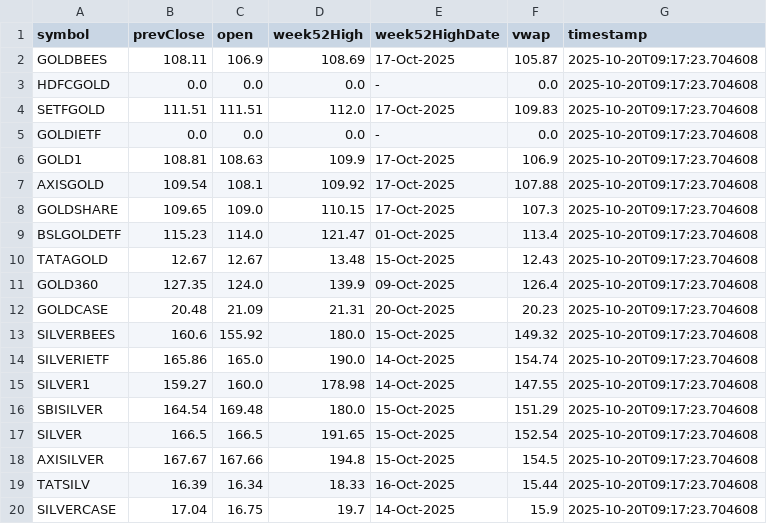
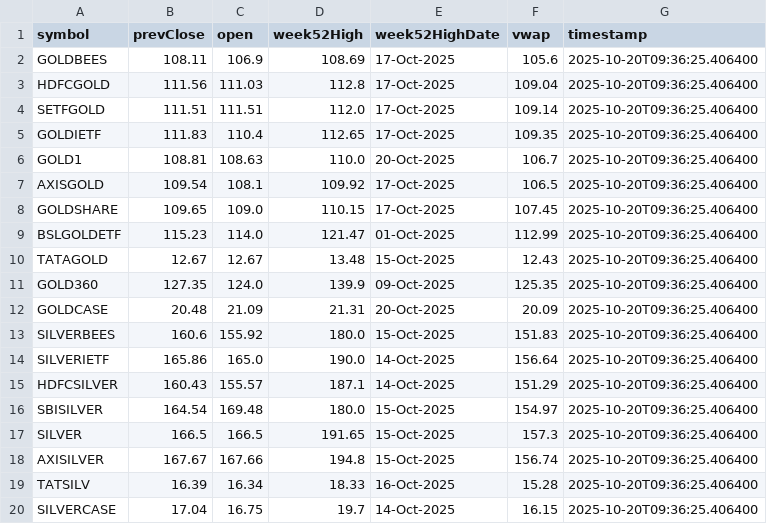
Before and after one commit to abhishekkumar9807/etf-tracker, a CSV file: data/etf_static_cache.csv, drawn as a sheet.

```diff
--- a/data/etf_static_cache.csv
+++ b/data/etf_static_cache.csv
@@ -1,20 +1,20 @@
 symbol,prevClose,open,week52High,week52HighDate,vwap,timestamp
-GOLDBEES,108.11,106.9,108.69,17-Oct-2025,105.87,2025-10-20T09:17:23.704608
-HDFCGOLD,0.0,0.0,0.0,-,0.0,2025-10-20T09:17:23.704608
-SETFGOLD,111.51,111.51,112.0,17-Oct-2025,109.83,2025-10-20T09:17:23.704608
-GOLDIETF,0.0,0.0,0.0,-,0.0,2025-10-20T09:17:23.704608
-GOLD1,108.81,108.63,109.9,17-Oct-2025,106.9,2025-10-20T09:17:23.704608
-AXISGOLD,109.54,108.1,109.92,17-Oct-2025,107.88,2025-10-20T09:17:23.704608
-GOLDSHARE,109.65,109.0,110.15,17-Oct-2025,107.3,2025-10-20T09:17:23.704608
-BSLGOLDETF,115.23,114.0,121.47,01-Oct-2025,113.4,2025-10-20T09:17:23.704608
-TATAGOLD,12.67,12.67,13.48,15-Oct-2025,12.43,2025-10-20T09:17:23.704608
-GOLD360,127.35,124.0,139.9,09-Oct-2025,126.4,2025-10-20T09:17:23.704608
-GOLDCASE,20.48,21.09,21.31,20-Oct-2025,20.23,2025-10-20T09:17:23.704608
-SILVERBEES,160.6,155.92,180.0,15-Oct-2025,149.32,2025-10-20T09:17:23.704608
-SILVERIETF,165.86,165.0,190.0,14-Oct-2025,154.74,2025-10-20T09:17:23.704608
-SILVER1,159.27,160.0,178.98,14-Oct-2025,147.55,2025-10-20T09:17:23.704608
-SBISILVER,164.54,169.48,180.0,15-Oct-2025,151.29,2025-10-20T09:17:23.704608
-SILVER,166.5,166.5,191.65,15-Oct-2025,152.54,2025-10-20T09:17:23.704608
-AXISILVER,167.67,167.66,194.8,15-Oct-2025,154.5,2025-10-20T09:17:23.704608
-TATSILV,16.39,16.34,18.33,16-Oct-2025,15.44,2025-10-20T09:17:23.704608
-SILVERCASE,17.04,16.75,19.7,14-Oct-2025,15.9,2025-10-20T09:17:23.704608
+GOLDBEES,108.11,106.9,108.69,17-Oct-2025,105.6,2025-10-20T09:36:25.406400
+HDFCGOLD,111.56,111.03,112.8,17-Oct-2025,109.04,2025-10-20T09:36:25.406400
+SETFGOLD,111.51,111.51,112.0,17-Oct-2025,109.14,2025-10-20T09:36:25.406400
+GOLDIETF,111.83,110.4,112.65,17-Oct-2025,109.35,2025-10-20T09:36:25.406400
+GOLD1,108.81,108.63,110.0,20-Oct-2025,106.7,2025-10-20T09:36:25.406400
+AXISGOLD,109.54,108.1,109.92,17-Oct-2025,106.5,2025-10-20T09:36:25.406400
+GOLDSHARE,109.65,109.0,110.15,17-Oct-2025,107.45,2025-10-20T09:36:25.406400
+BSLGOLDETF,115.23,114.0,121.47,01-Oct-2025,112.99,2025-10-20T09:36:25.406400
+TATAGOLD,12.67,12.67,13.48,15-Oct-2025,12.43,2025-10-20T09:36:25.406400
+GOLD360,127.35,124.0,139.9,09-Oct-2025,125.35,2025-10-20T09:36:25.406400
+GOLDCASE,20.48,21.09,21.31,20-Oct-2025,20.09,2025-10-20T09:36:25.406400
+SILVERBEES,160.6,155.92,180.0,15-Oct-2025,151.83,2025-10-20T09:36:25.406400
+SILVERIETF,165.86,165.0,190.0,14-Oct-2025,156.64,2025-10-20T09:36:25.406400
+HDFCSILVER,160.43,155.57,187.1,14-Oct-2025,151.29,2025-10-20T09:36:25.406400
+SBISILVER,164.54,169.48,180.0,15-Oct-2025,154.97,2025-10-20T09:36:25.406400
+SILVER,166.5,166.5,191.65,15-Oct-2025,157.3,2025-10-20T09:36:25.406400
+AXISILVER,167.67,167.66,194.8,15-Oct-2025,156.74,2025-10-20T09:36:25.406400
+TATSILV,16.39,16.34,18.33,16-Oct-2025,15.28,2025-10-20T09:36:25.406400
+SILVERCASE,17.04,16.75,19.7,14-Oct-2025,16.15,2025-10-20T09:36:25.406400
```
Also changed, not shown: data/etf_cache.csv, 2 other files.
